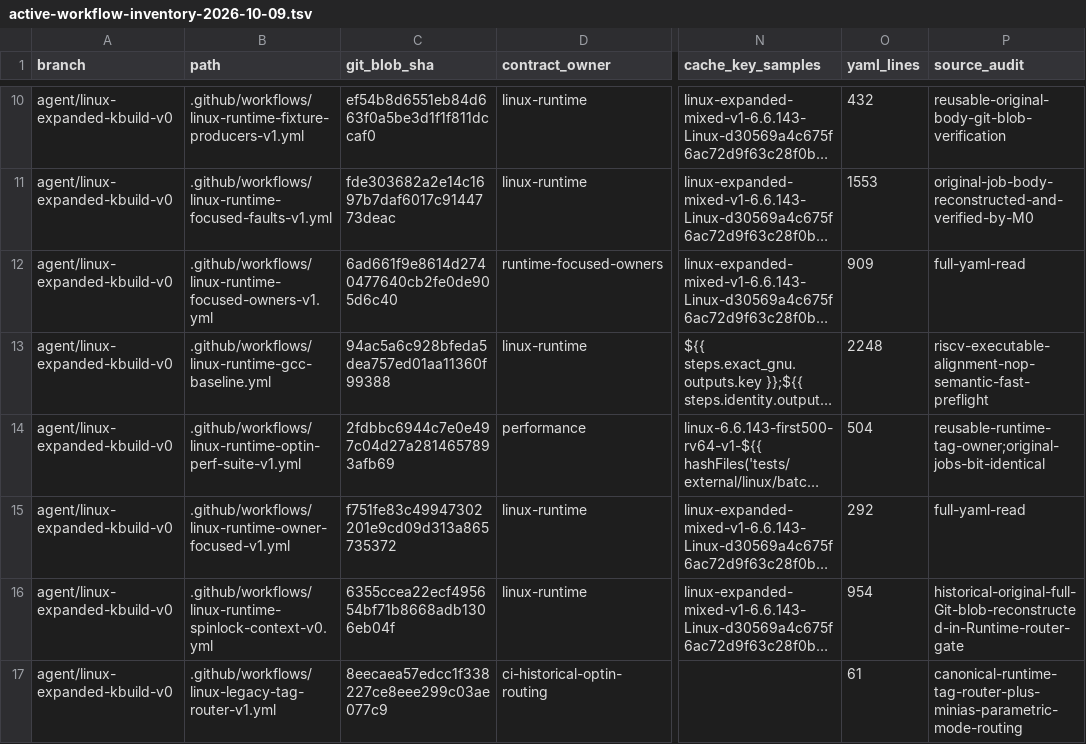
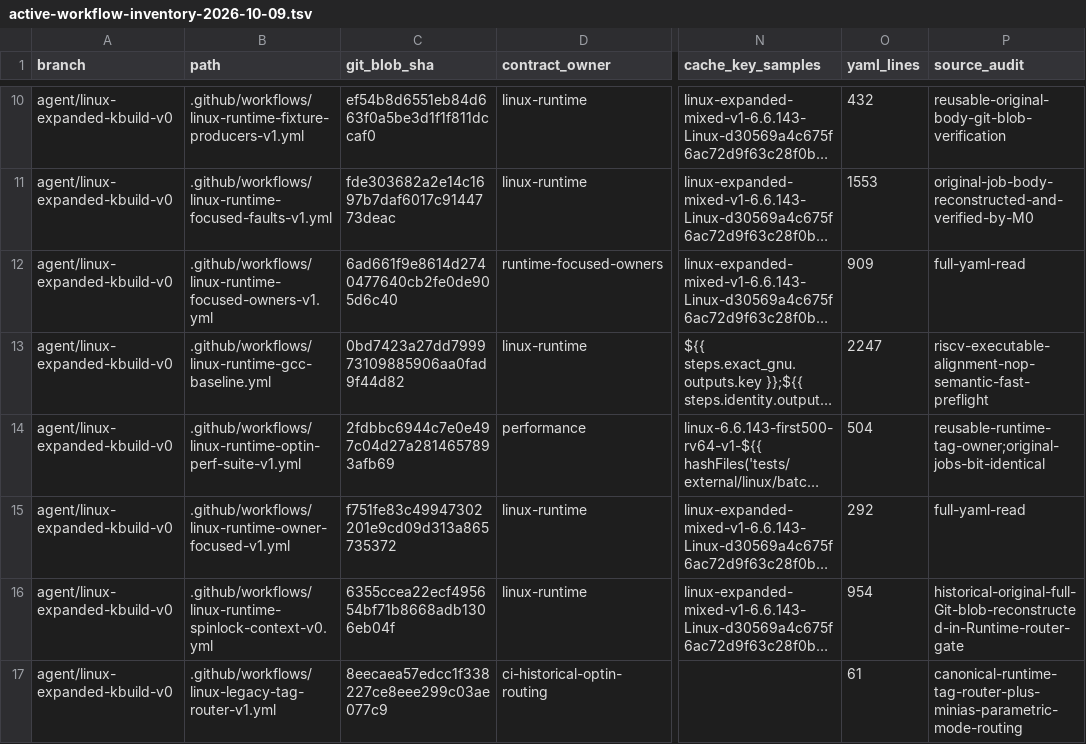
Before and after one commit to yituanxing/minic-toolchain, a TSV file: docs/ci/active-workflow-inventory-2026-10-09.tsv, drawn as a sheet; only a part is shown, gaps mark what is left out; long unchanged cells end in …; the diff names each change by its address in the sheet, - before the commit and + after, or states it on an @@ line.

Commit message:
ci: fix MiniPP QEMU P1 post-pass shell heredoc syntax; preserve 2064 native objects [linux-minipp-seven-integration] [linux-minipp-seven-replay] [linux-native-union-cached] [linux-runtime-full-crossblock]

```diff
--- a/docs/ci/active-workflow-inventory-2026-10-09.tsv
+++ b/docs/ci/active-workflow-inventory-2026-10-09.tsv
-C13 (git_blob_sha): 94ac5a6c928bfeda5dea757ed01aa11360f99388
+C13 (git_blob_sha): 0bd7423a27dd799973109885906aa0fad9f44d82
-O13 (yaml_lines): 2248
+O13 (yaml_lines): 2247
```
Also changed, not shown: 1 other file.
